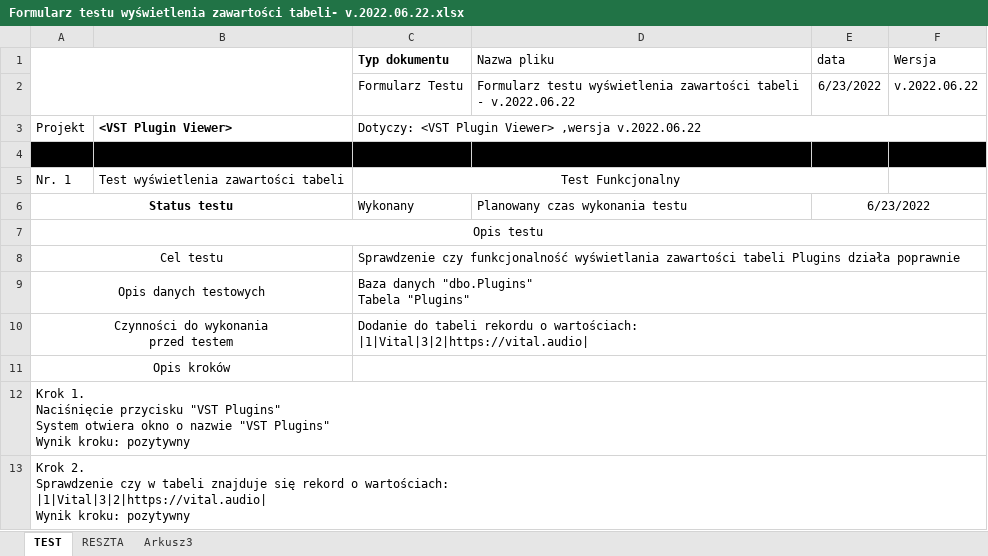
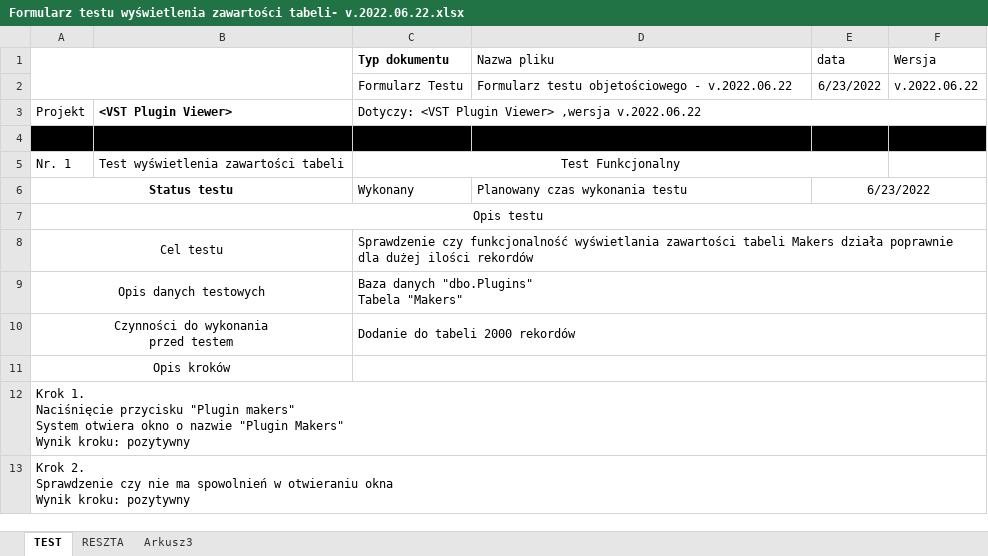
Before and after one commit to MoosieySroosiey/Inzynieria_Oprogramowania_2022, an Excel workbook: Project_docs/Formularz testu wyświetlenia zawartości tabeli- v.2022.06.22.xlsx, sheet TEST, drawn as a sheet; values as stored, in another font and other column widths than the file's, no borders; ↵ is a line break in a cell; the diff names each change by its address in the sheet, - before the commit and + after, or states it on an @@ line.

```diff
--- a/Project_docs/Formularz testu wyświetlenia zawartości tabeli- v.2022.06.22.xlsx (sheet TEST)
+++ b/Project_docs/Formularz testu wyświetlenia zawartości tabeli- v.2022.06.22.xlsx (sheet TEST)
-D2 (Nazwa pliku): Formularz testu wyświetlenia zawartości tabeli - v.2022.06.22
+D2 (Nazwa pliku): Formularz testu objetościowego - v.2022.06.22
-C8 (Typ dokumentu): …zawartości tabeli Plugins działa poprawnie
+C8 (Typ dokumentu): …zawartości tabeli Makers działa poprawnie dla dużej ilości rekordów
-C9 (Typ dokumentu): Baza danych "dbo.Plugins" ↵ Tabela "Plugins"
+C9 (Typ dokumentu): Baza danych "dbo.Plugins" ↵ Tabela "Makers"
-C10 (Typ dokumentu): …do tabeli rekordu o wartościach: ↵ |1|Vital|3|2|https://vital.audio|
+C10 (Typ dokumentu): …do tabeli 2000 rekordów
-A12: …Naciśnięcie przycisku "VST Plugins" ↵ System otwiera okno o nazwie "VST Plugins" ↵ Wynik kroku:…
+A12: …Naciśnięcie przycisku "Plugin makers" ↵ System otwiera okno o nazwie "Plugin Makers" ↵ Wynik kroku:…
-A13: …Sprawdzenie czy w tabeli znajduje się rekord o wartościach: ↵ |1|Vital|3|2|https://vital.audio| ↵ Wynik kroku:…
+A13: …Sprawdzenie czy nie ma spowolnień w otwieraniu okna ↵ Wynik kroku:…
```
Also changed, not shown: Project_docs/Tabela analizy ryzyka - v.2022.06.11.xlsx, 4 other files.
